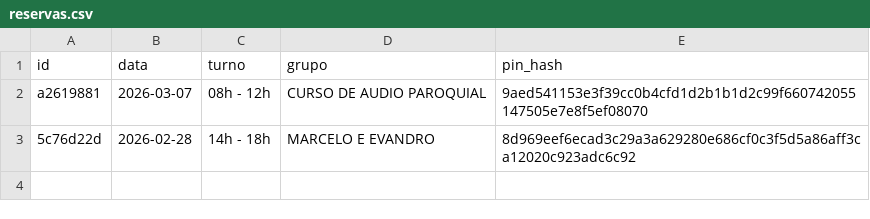
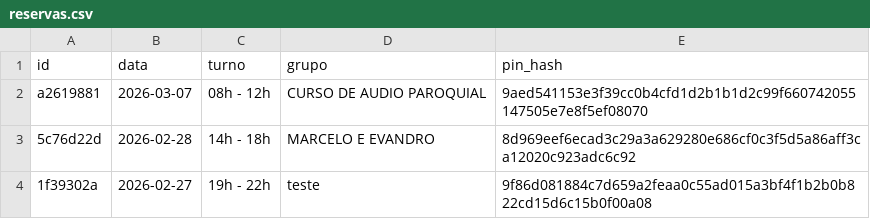
Before and after one commit to marcusandre-bot/reserva-sala-ensaios, a CSV file: reservas.csv, drawn as a sheet.

Commit message:
Atualiza reservas.csv

```diff
--- a/reservas.csv
+++ b/reservas.csv
@@ -3 +3,2 @@ a2619881,2026-03-07,08h - 12h,CURSO DE AUDIO PAROQUIAL,9aed541153e3f39cc0b4cfd1d
 5c76d22d,2026-02-28,14h - 18h,MARCELO E EVANDRO,8d969eef6ecad3c29a3a629280e686cf0c3f5d5a86aff3ca12020c923adc6c92
+1f39302a,2026-02-27,19h - 22h,teste,9f86d081884c7d659a2feaa0c55ad015a3bf4f1b2b0b822cd15d6c15b0f00a08
```
